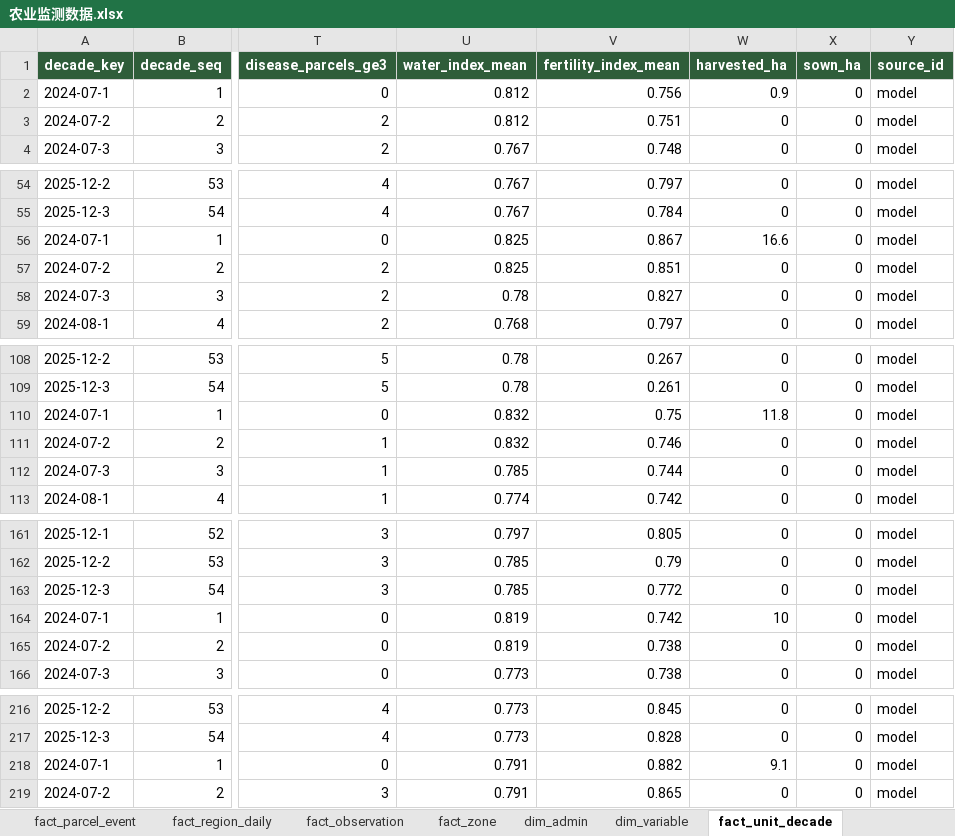
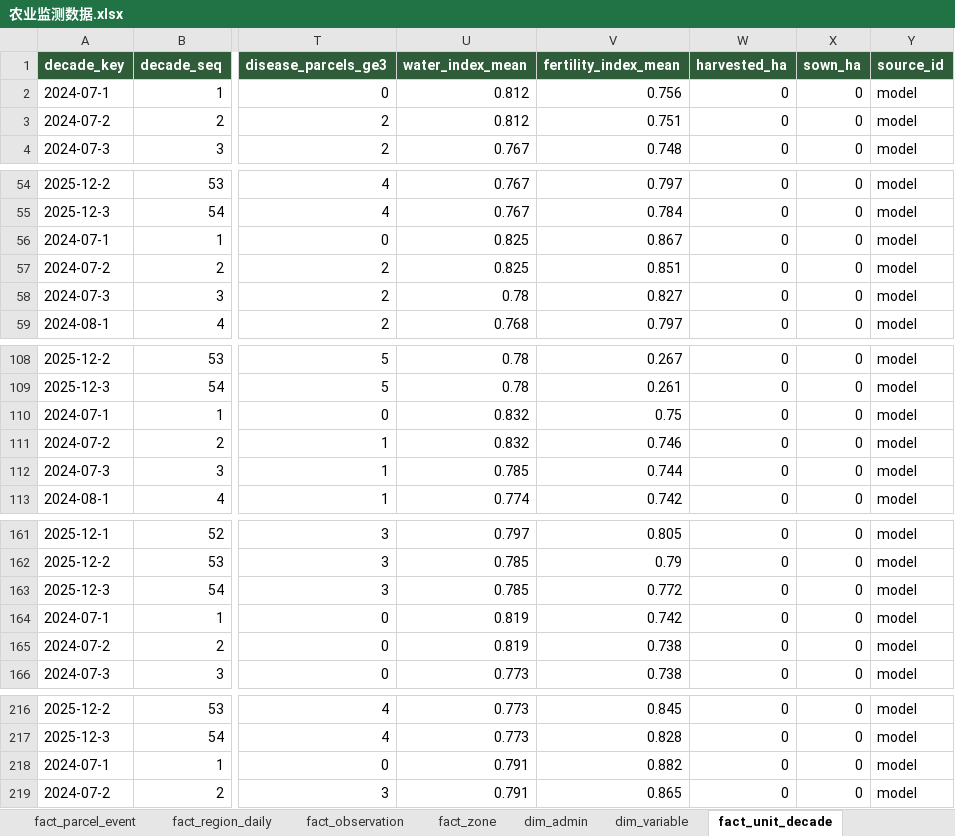
Before and after one commit to foursim/foursim.github.io, an Excel workbook: tables/农业监测数据.xlsx, sheet fact_unit_decade, drawn as a sheet; only a part is shown, gaps mark what is left out; values as stored, in another font and other column widths than the file's, no borders; the diff covers the shown part only; the diff names each change by its address in the sheet, - before the commit and + after, or states it on an @@ line.

```diff
--- a/tables/农业监测数据.xlsx (sheet fact_unit_decade)
+++ b/tables/农业监测数据.xlsx (sheet fact_unit_decade)
-W2 (harvested_ha): 0.9
+W2 (harvested_ha): 0
-W56 (harvested_ha): 16.6
+W56 (harvested_ha): 0
-W110 (harvested_ha): 11.8
+W110 (harvested_ha): 0
-W164 (harvested_ha): 10
+W164 (harvested_ha): 0
-W218 (harvested_ha): 9.1
+W218 (harvested_ha): 0
```
Also changed, not shown: 45 edited cells elsewhere in this sheet, sheet fact_parcel_event, sheet dim_parcel, sheet fact_parcel_season, sheet 说明, sheet fact_region_daily, tables/query/透视与联合查询.xlsx, 35 other files.
